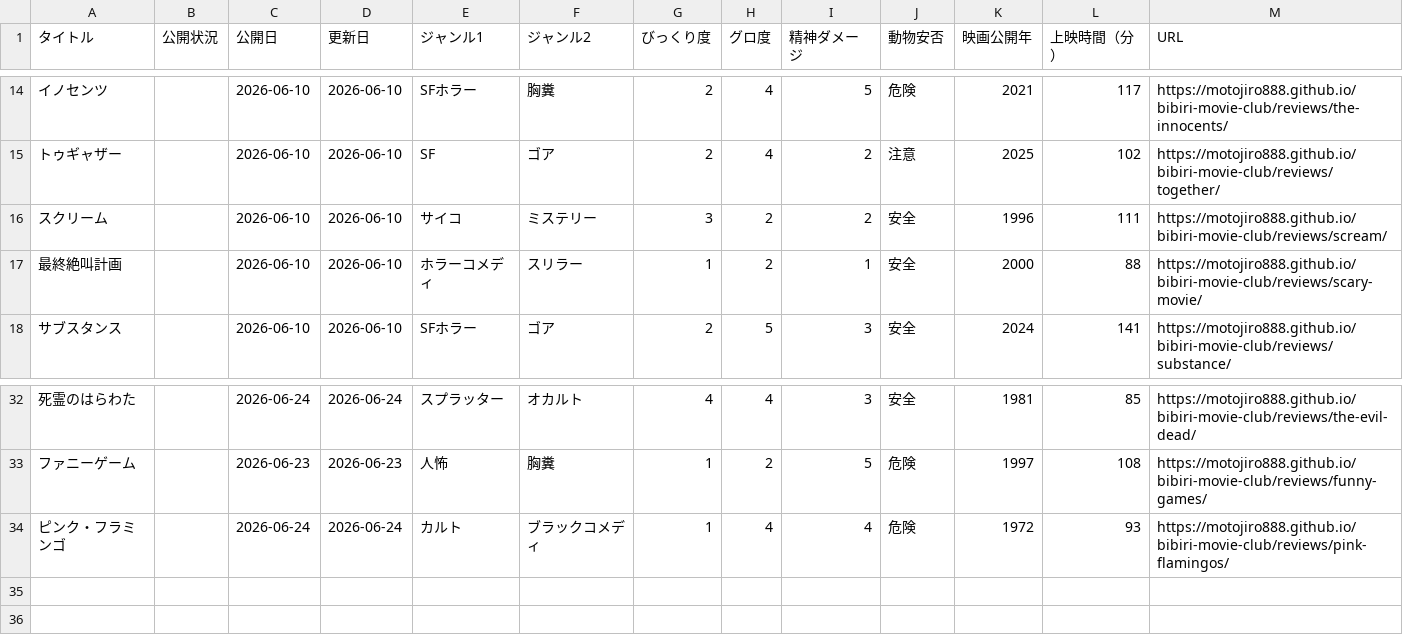
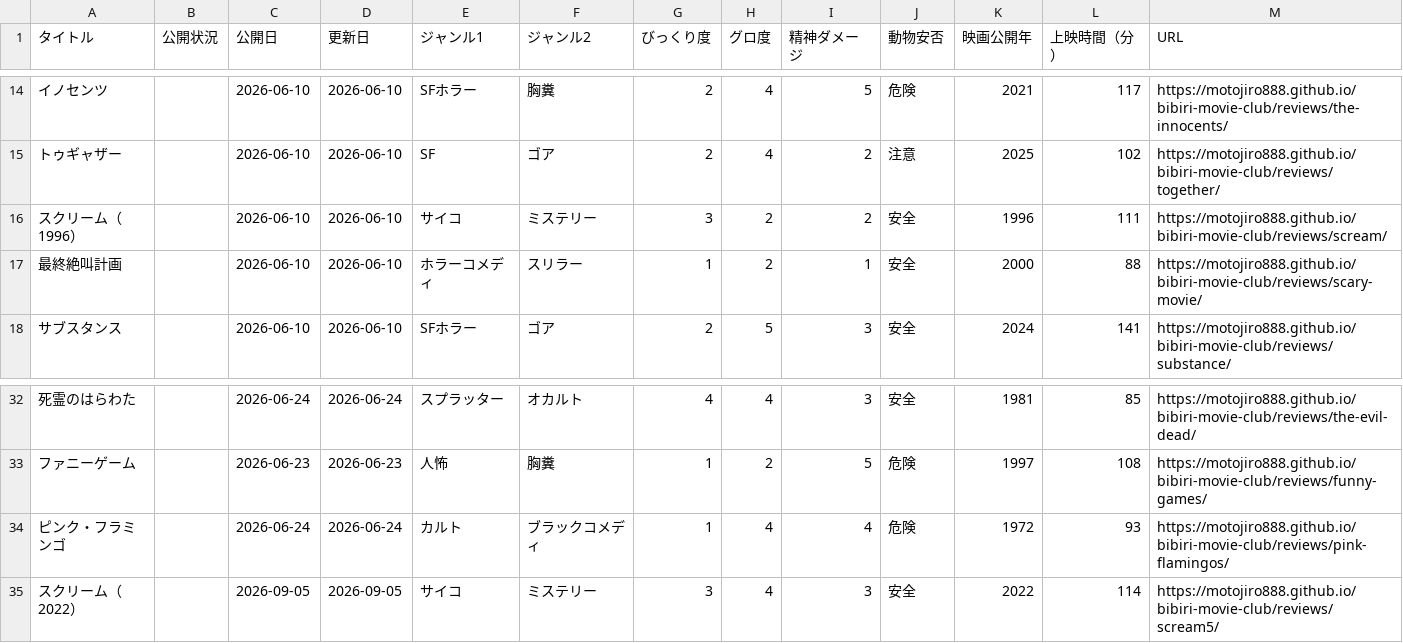
Before and after one commit to motojiro888/bibiri-movie-club, a CSV file: reviews-list.csv, drawn as a sheet; only a part is shown, gaps mark what is left out; the diff names each change by its address in the sheet, - before the commit and + after, or states it on an @@ line.

```diff
--- a/reviews-list.csv
+++ b/reviews-list.csv
-A16 (タイトル): スクリーム
+A16 (タイトル): スクリーム（1996）
+row 35: スクリーム（2022） |  | 2026-09-05 | 2026-09-05 | サイコ | ミステリー | 3 | 4 | 3 | 安全 | 2022 | 114 | https://motojiro888.github.io/bibiri-movie-club/reviews/scream5/
```
Also changed, not shown: 9 other files.
